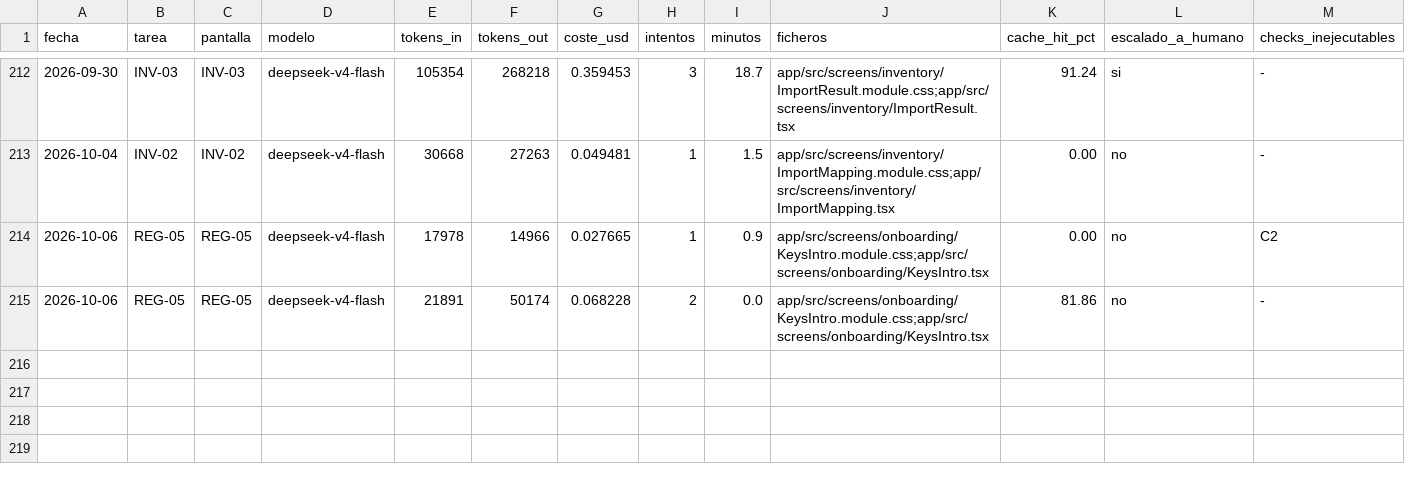
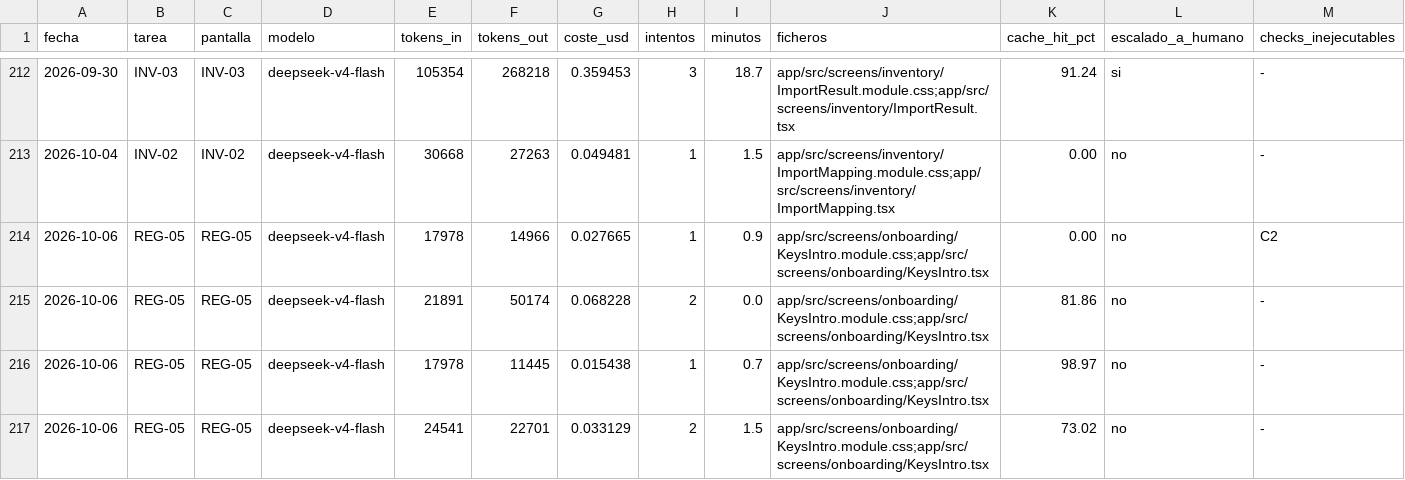
Before and after one commit to aguillensp-sudo/RinWorld.io, a CSV file: openspec/mvp/harness-metrics.csv, drawn as a sheet; only a part is shown, gaps mark what is left out; rows hold the shown columns only; the diff names each change by its address in the sheet, - before the commit and + after, or states it on an @@ line.

```diff
--- a/openspec/mvp/harness-metrics.csv
+++ b/openspec/mvp/harness-metrics.csv
+row 216: 2026-10-06 | REG-05 | REG-05 | deepseek-v4-flash | 17978 | 11445 | 0.015438 | 1 | 0.7 | app/src/screens/onboarding/KeysIntro.module.css;app/src/screens/onboarding/KeysIntro.tsx | 98.97 | no | -
+row 217: 2026-10-06 | REG-05 | REG-05 | deepseek-v4-flash | 24541 | 22701 | 0.033129 | 2 | 1.5 | app/src/screens/onboarding/KeysIntro.module.css;app/src/screens/onboarding/KeysIntro.tsx | 73.02 | no | -
```
Also changed, not shown: 5 other files.
